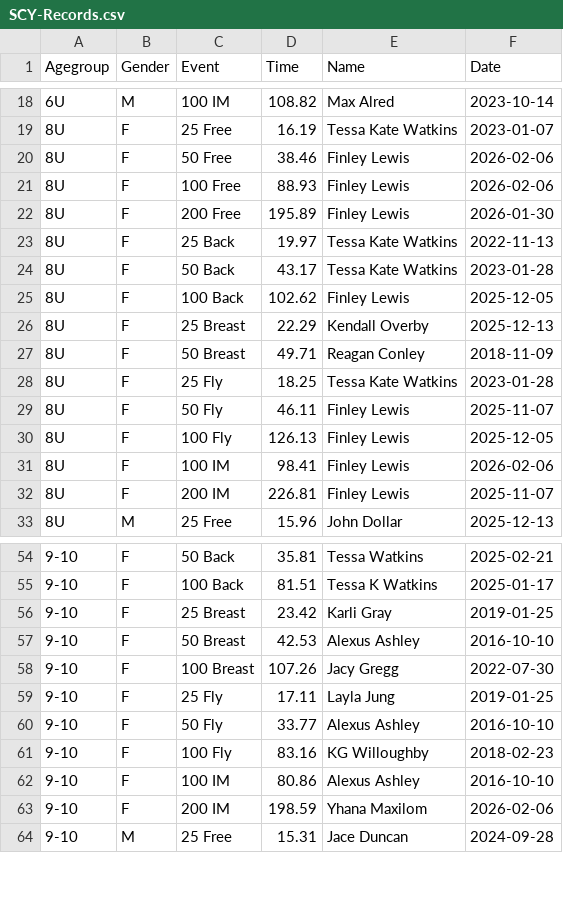
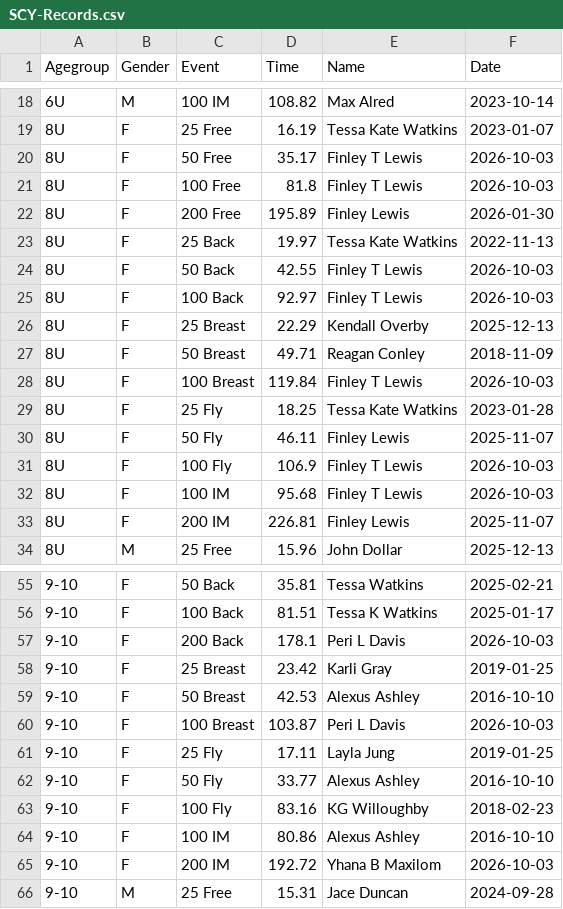
Before and after one commit to joshuarlang-eng/Digital_Signage, a CSV file: SCY-Records.csv, drawn as a sheet; only a part is shown, gaps mark what is left out; the diff covers the shown part only.

```diff
--- a/SCY-Records.csv
+++ b/SCY-Records.csv
@@ -19,14 +19,15 @@ Agegroup,Gender,Event,Time,Name,Date
 8U,F,25 Free,16.19,Tessa Kate Watkins,2023-01-07
-8U,F,50 Free,38.46,Finley Lewis,2026-02-06
-8U,F,100 Free,88.93,Finley Lewis,2026-02-06
+8U,F,50 Free,35.17,Finley T Lewis,2026-10-03
+8U,F,100 Free,81.8,Finley T Lewis,2026-10-03
 8U,F,200 Free,195.89,Finley Lewis,2026-01-30
 8U,F,25 Back,19.97,Tessa Kate Watkins,2022-11-13
-8U,F,50 Back,43.17,Tessa Kate Watkins,2023-01-28
-8U,F,100 Back,102.62,Finley Lewis,2025-12-05
+8U,F,50 Back,42.55,Finley T Lewis,2026-10-03
+8U,F,100 Back,92.97,Finley T Lewis,2026-10-03
 8U,F,25 Breast,22.29,Kendall Overby,2025-12-13
 8U,F,50 Breast,49.71,Reagan Conley,2018-11-09
+8U,F,100 Breast,119.84,Finley T Lewis,2026-10-03
 8U,F,25 Fly,18.25,Tessa Kate Watkins,2023-01-28
 8U,F,50 Fly,46.11,Finley Lewis,2025-11-07
-8U,F,100 Fly,126.13,Finley Lewis,2025-12-05
-8U,F,100 IM,98.41,Finley Lewis,2026-02-06
+8U,F,100 Fly,106.9,Finley T Lewis,2026-10-03
+8U,F,100 IM,95.68,Finley T Lewis,2026-10-03
 8U,F,200 IM,226.81,Finley Lewis,2025-11-07
@@ -55,5 +56,6 @@ Agegroup,Gender,Event,Time,Name,Date
 9-10,F,100 Back,81.51,Tessa K Watkins,2025-01-17
+9-10,F,200 Back,178.1,Peri L Davis,2026-10-03
 9-10,F,25 Breast,23.42,Karli Gray,2019-01-25
 9-10,F,50 Breast,42.53,Alexus Ashley,2016-10-10
-9-10,F,100 Breast,107.26,Jacy Gregg,2022-07-30
+9-10,F,100 Breast,103.87,Peri L Davis,2026-10-03
 9-10,F,25 Fly,17.11,Layla Jung,2019-01-25
@@ -62,3 +64,3 @@ Agegroup,Gender,Event,Time,Name,Date
 9-10,F,100 IM,80.86,Alexus Ashley,2016-10-10
-9-10,F,200 IM,198.59,Yhana Maxilom,2026-02-06
+9-10,F,200 IM,192.72,Yhana B Maxilom,2026-10-03
 9-10,M,25 Free,15.31,Jace Duncan,2024-09-28
```
Also changed, not shown: 41 edited cells elsewhere in this file, 7 other files.
